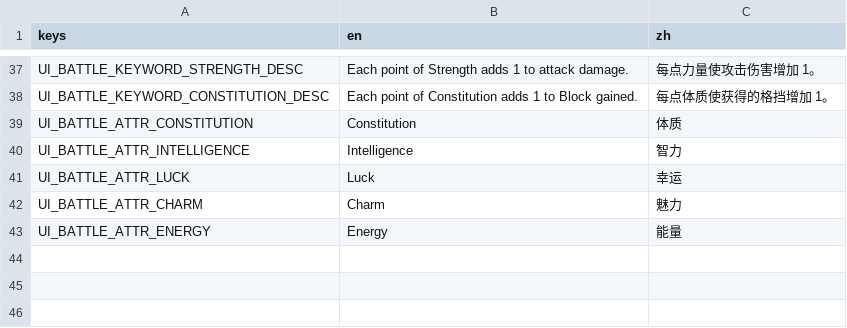
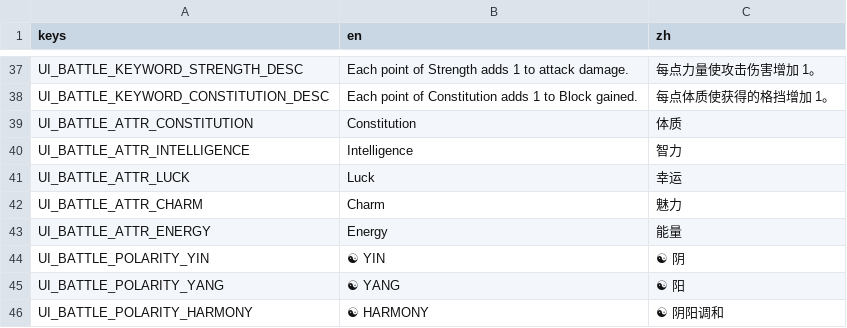
Before and after one commit to Jelly13124/Cardgame, a CSV file: assets/translations/ui_battle.csv, drawn as a sheet; only a part is shown, gaps mark what is left out; the diff names each change by its address in the sheet, - before the commit and + after, or states it on an @@ line.

```diff
--- a/assets/translations/ui_battle.csv
+++ b/assets/translations/ui_battle.csv
+row 44: UI_BATTLE_POLARITY_YIN | ☯ YIN | ☯ 阴
+row 45: UI_BATTLE_POLARITY_YANG | ☯ YANG | ☯ 阳
+row 46: UI_BATTLE_POLARITY_HARMONY | ☯ HARMONY | ☯ 阴阳调和
```
Also changed, not shown: 1 other file.
